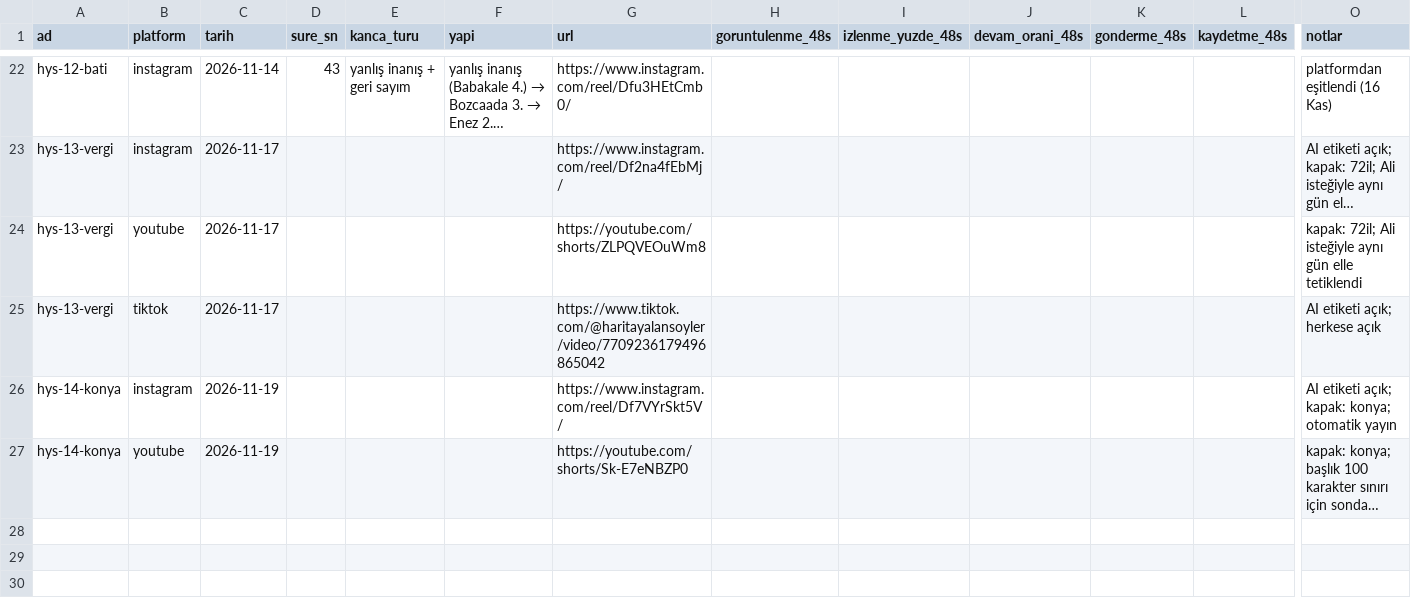
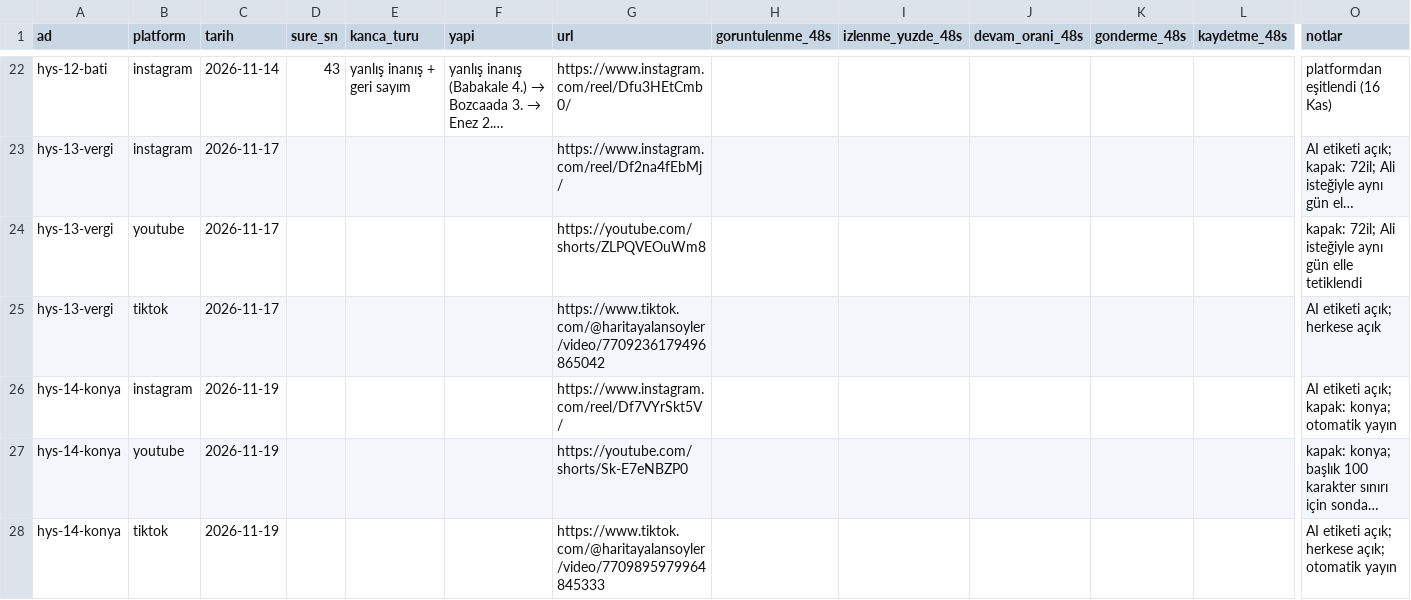
Before and after one commit to alierguney1/video-uretim-claude, a CSV file: yayinlar.csv, drawn as a sheet; only a part is shown, gaps mark what is left out; long unchanged cells end in …; rows hold the shown columns only; the diff names each change by its address in the sheet, - before the commit and + after, or states it on an @@ line.

```diff
--- a/yayinlar.csv
+++ b/yayinlar.csv
+row 28: hys-14-konya | tiktok | 2026-11-19 |  |  |  | https://www.tiktok.com/@haritayalansoyler/video/7709895979964845333 |  |  |  |  |  | AI etiketi açık; herkese açık; otomatik yayın
```
Also changed, not shown: 1 other file.
